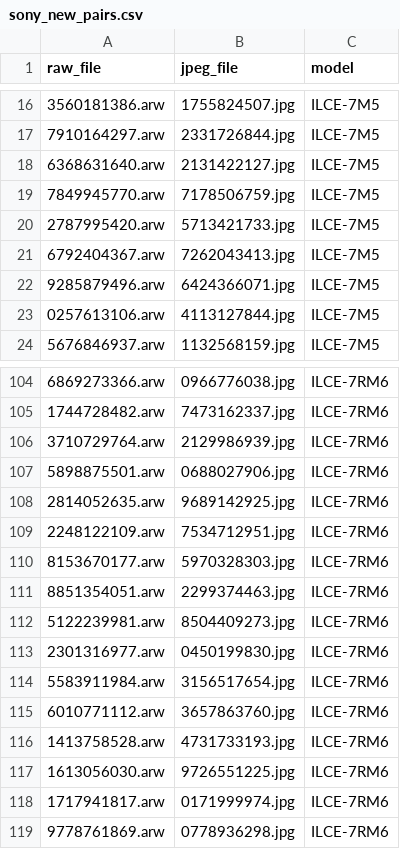
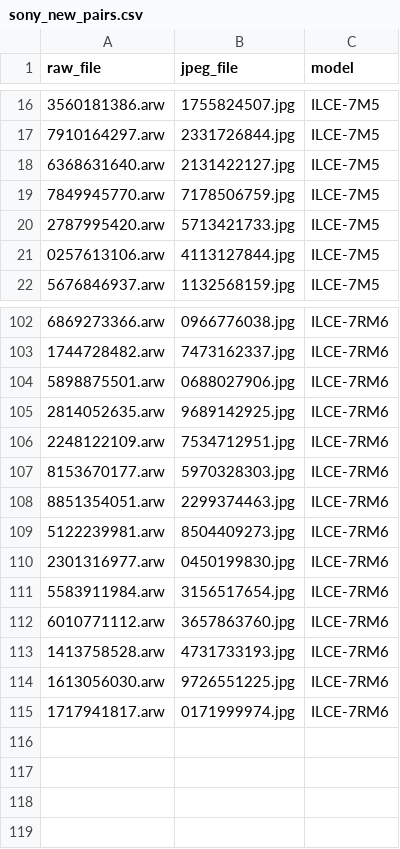
Before and after one commit to songjiun10-collab/Hncs, a CSV file: datasets/sony/sony_new_pairs.csv, drawn as a sheet; only a part is shown, gaps mark what is left out.

```diff
--- a/datasets/sony/sony_new_pairs.csv
+++ b/datasets/sony/sony_new_pairs.csv
@@ -20,4 +20,2 @@ raw_file,jpeg_file,model
 2787995420.arw,5713421733.jpg,ILCE-7M5
-6792404367.arw,7262043413.jpg,ILCE-7M5
-9285879496.arw,6424366071.jpg,ILCE-7M5
 0257613106.arw,4113127844.jpg,ILCE-7M5
@@ -105,3 +103,2 @@ raw_file,jpeg_file,model
 1744728482.arw,7473162337.jpg,ILCE-7RM6
-3710729764.arw,2129986939.jpg,ILCE-7RM6
 5898875501.arw,0688027906.jpg,ILCE-7RM6
@@ -118,2 +115 @@ raw_file,jpeg_file,model
 1717941817.arw,0171999974.jpg,ILCE-7RM6
-9778761869.arw,0778936298.jpg,ILCE-7RM6
```
Also changed, not shown: datasets/canon/canon_new_pairs.csv, datasets/hasselblad/hasselblad_new_pairs.csv, 7 other files.
